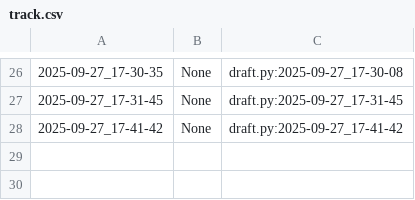
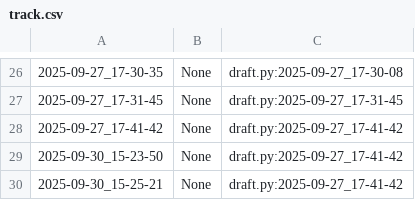
Before and after one commit to qxcode-course/poo-dd-cd-bloco-a-Isaque-Bernardino, a CSV file: poo/.tko/track/toalha/track.csv, drawn as a sheet; only a part is shown, gaps mark what is left out; the diff names each change by its address in the sheet, - before the commit and + after, or states it on an @@ line.

```diff
--- a/poo/.tko/track/toalha/track.csv
+++ b/poo/.tko/track/toalha/track.csv
+row 29: 2025-09-30_15-23-50 | None | draft.py:2025-09-27_17-41-42
+row 30: 2025-09-30_15-25-21 | None | draft.py:2025-09-27_17-41-42
```
Also changed, not shown: poo/.tko/track/animal/track.csv, 14 other files.
